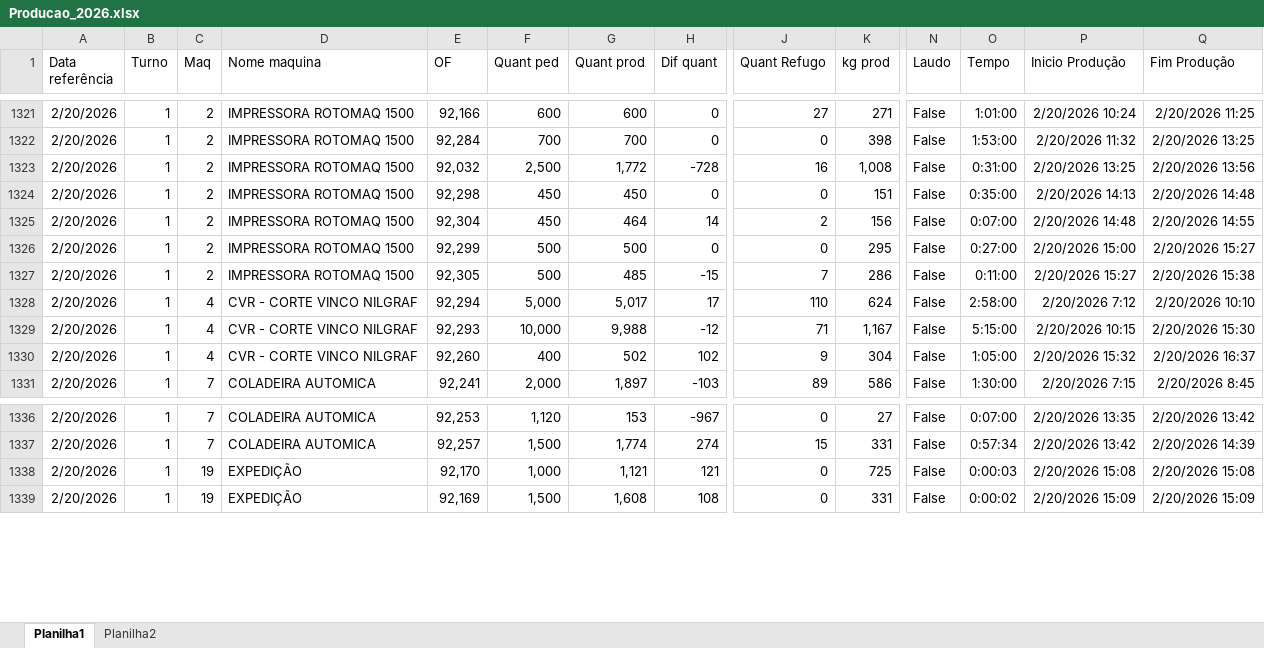
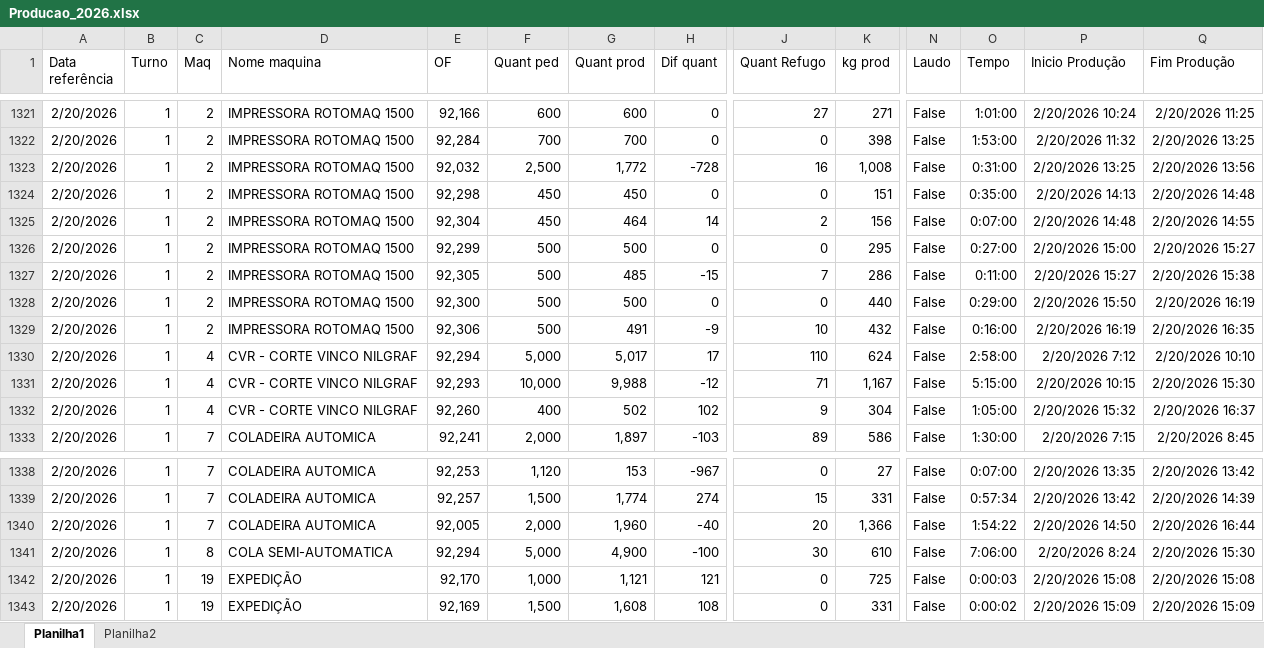
Before and after one commit to Onda-do-Vale-Emanuel/PAINEL-PRODUCAO-, an Excel workbook: excel/Producao_2026.xlsx, sheet Planilha1, drawn as a sheet; only a part is shown, gaps mark what is left out; values as stored, in another font and other column widths than the file's, no borders; rows hold the shown columns only; the diff names each change by its address in the sheet, - before the commit and + after, or states it on an @@ line.

```diff
--- a/excel/Producao_2026.xlsx (sheet Planilha1)
+++ b/excel/Producao_2026.xlsx (sheet Planilha1)
+row 1328: 2/20/2026 | 1 | 2 | IMPRESSORA ROTOMAQ 1500 | 92,300 | 500 | 500 | 0 | 0 | 440 | False | 0:29:00 | 2/20/2026 15:50 | 2/20/2026 16:19
+row 1329: 2/20/2026 | 1 | 2 | IMPRESSORA ROTOMAQ 1500 | 92,306 | 500 | 491 | -9 | 10 | 432 | False | 0:16:00 | 2/20/2026 16:19 | 2/20/2026 16:35
+row 1340: 2/20/2026 | 1 | 7 | COLADEIRA AUTOMICA | 92,005 | 2,000 | 1,960 | -40 | 20 | 1,366 | False | 1:54:22 | 2/20/2026 14:50 | 2/20/2026 16:44
+row 1341: 2/20/2026 | 1 | 8 | COLA SEMI-AUTOMATICA | 92,294 | 5,000 | 4,900 | -100 | 30 | 610 | False | 7:06:00 | 2/20/2026 8:24 | 2/20/2026 15:30
```
Also changed, not shown: 4 other files.
